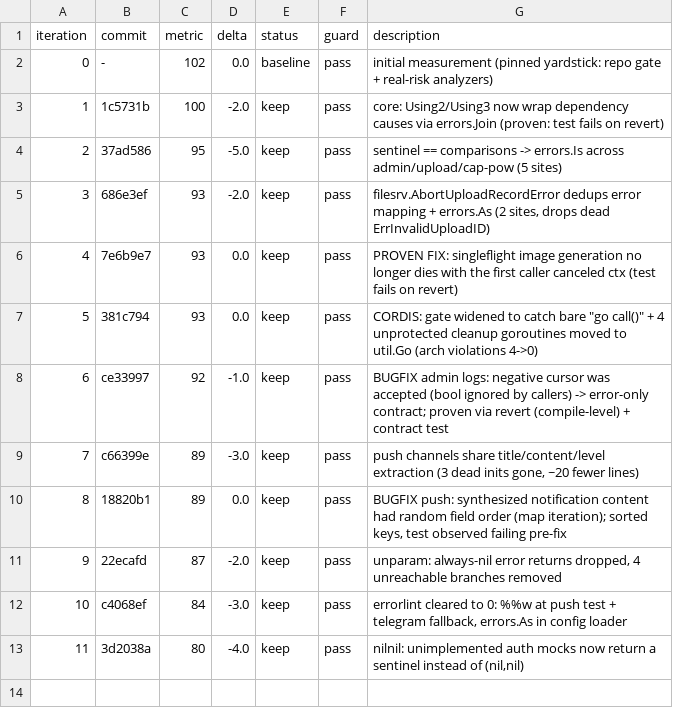
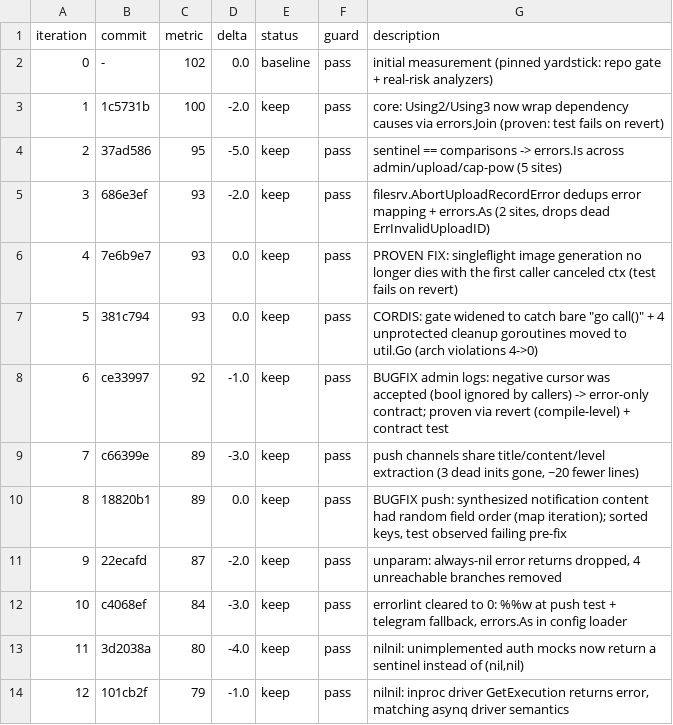
Before and after one commit to Rain-kl/Cyphr, a TSV file: .auto/results.tsv, drawn as a sheet.

Commit message:
chore(autoresearch): log iter 12 (debt 80 -> 79)

```diff
--- a/.auto/results.tsv
+++ b/.auto/results.tsv
@@ -13 +13,2 @@ iteration	commit	metric	delta	status	guard	description
 11	3d2038a	80	-4.0	keep	pass	nilnil: unimplemented auth mocks now return a sentinel instead of (nil,nil)
+12	101cb2f	79	-1.0	keep	pass	nilnil: inproc driver GetExecution returns error, matching asynq driver semantics
```
